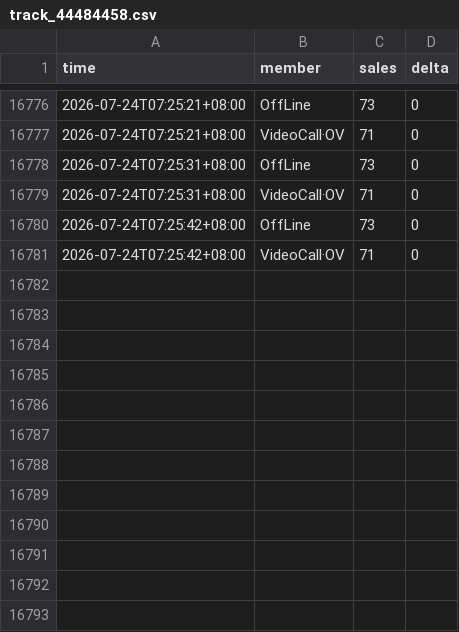
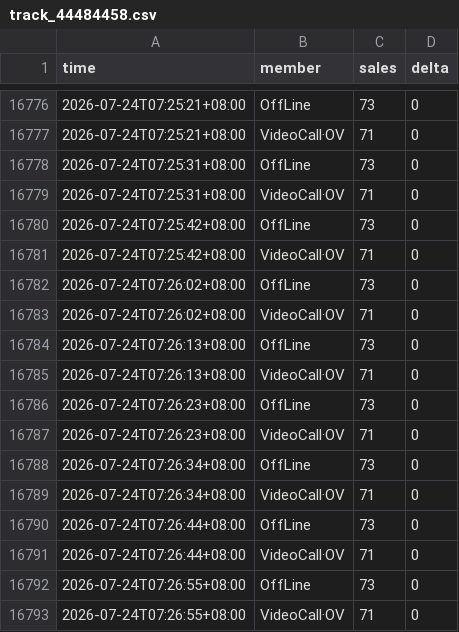
Before and after one commit to aaazha686-oss/ktown4u-fansign-tracker, a CSV file: data/track_44484458.csv, drawn as a sheet; only a part is shown, gaps mark what is left out; the diff names each change by its address in the sheet, - before the commit and + after, or states it on an @@ line.

```diff
--- a/data/track_44484458.csv
+++ b/data/track_44484458.csv
+row 16782: 2026-07-24T07:26:02+08:00 | OffLine | 73 | 0
+row 16783: 2026-07-24T07:26:02+08:00 | VideoCall·OV | 71 | 0
+row 16784: 2026-07-24T07:26:13+08:00 | OffLine | 73 | 0
+row 16785: 2026-07-24T07:26:13+08:00 | VideoCall·OV | 71 | 0
+row 16786: 2026-07-24T07:26:23+08:00 | OffLine | 73 | 0
+row 16787: 2026-07-24T07:26:23+08:00 | VideoCall·OV | 71 | 0
+row 16788: 2026-07-24T07:26:34+08:00 | OffLine | 73 | 0
+row 16789: 2026-07-24T07:26:34+08:00 | VideoCall·OV | 71 | 0
+row 16790: 2026-07-24T07:26:44+08:00 | OffLine | 73 | 0
+row 16791: 2026-07-24T07:26:44+08:00 | VideoCall·OV | 71 | 0
+row 16792: 2026-07-24T07:26:55+08:00 | OffLine | 73 | 0
+row 16793: 2026-07-24T07:26:55+08:00 | VideoCall·OV | 71 | 0
```
Also changed, not shown: 4 other files.
